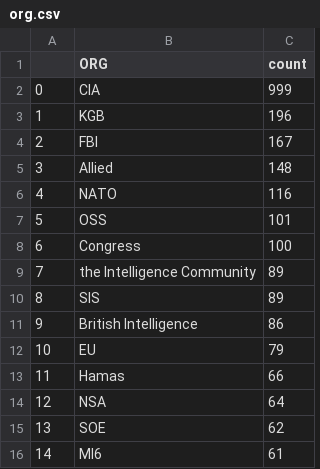
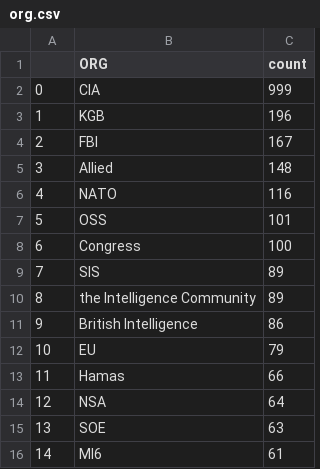
Before and after one commit to yusufaliozkan/zotero-intelligence-bibliography, a CSV file: org.csv, drawn as a sheet.

```diff
--- a/org.csv
+++ b/org.csv
@@ -8,4 +8,4 @@
 6,Congress,100
-7,the Intelligence Community,89
-8,SIS,89
+7,SIS,89
+8,the Intelligence Community,89
 9,British Intelligence,86
@@ -14,3 +14,3 @@
 12,NSA,64
-13,SOE,62
+13,SOE,63
 14,MI6,61
```
Also changed, not shown: countries.csv, gpe.csv, 5 other files.
